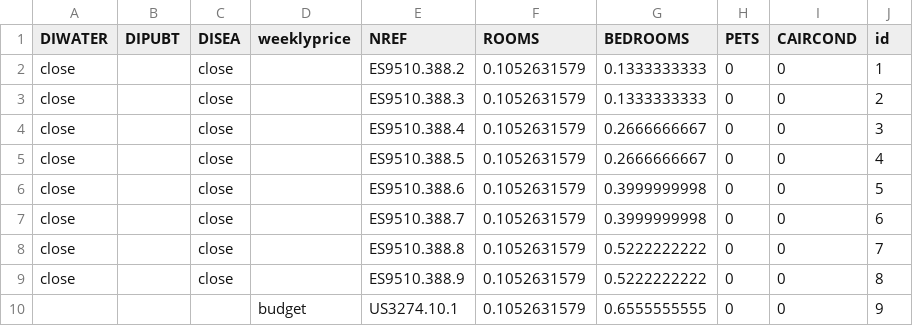
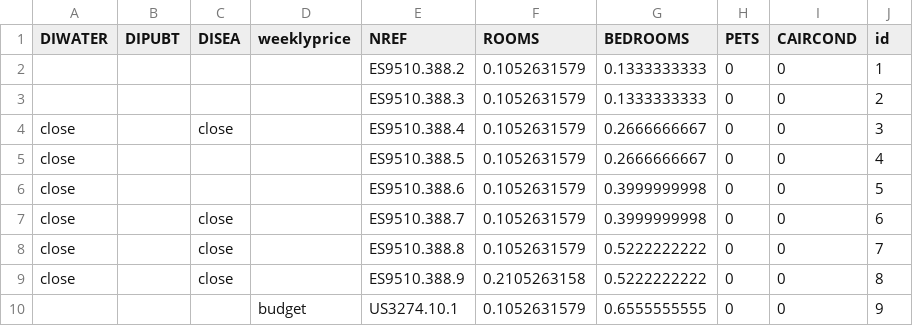
Before and after one commit to redx177/bookinganalyzer, a CSV file: doc/testcases/data-apriori-2-entries--number-filter--2-distances.csv, drawn as a sheet.

```diff
--- a/doc/testcases/data-apriori-2-entries--number-filter--2-distances.csv
+++ b/doc/testcases/data-apriori-2-entries--number-filter--2-distances.csv
@@ -1,10 +1,10 @@
 DIWATER;DIPUBT;DISEA;weeklyprice;NREF;ROOMS;BEDROOMS;PETS;CAIRCOND;id
-close;;close;;ES9510.388.2;0.1052631579;0.1333333333;0;0;1
-close;;close;;ES9510.388.3;0.1052631579;0.1333333333;0;0;2
+;;;;ES9510.388.2;0.1052631579;0.1333333333;0;0;1
+;;;;ES9510.388.3;0.1052631579;0.1333333333;0;0;2
 close;;close;;ES9510.388.4;0.1052631579;0.2666666667;0;0;3
-close;;close;;ES9510.388.5;0.1052631579;0.2666666667;0;0;4
-close;;close;;ES9510.388.6;0.1052631579;0.3999999998;0;0;5
+close;;;;ES9510.388.5;0.1052631579;0.2666666667;0;0;4
+close;;;;ES9510.388.6;0.1052631579;0.3999999998;0;0;5
 close;;close;;ES9510.388.7;0.1052631579;0.3999999998;0;0;6
 close;;close;;ES9510.388.8;0.1052631579;0.5222222222;0;0;7
-close;;close;;ES9510.388.9;0.1052631579;0.5222222222;0;0;8
+close;;close;;ES9510.388.9;0.2105263158;0.5222222222;0;0;8
 ;;;budget;US3274.10.1;0.1052631579;0.6555555555;0;0;9
```
Also changed, not shown: doc/testcases/data-apriori-2-entries--binary-filter--2-distances.csv, doc/testcases/data-apriori-2-entries--distance-filter--2-distances.csv, 6 other files.
